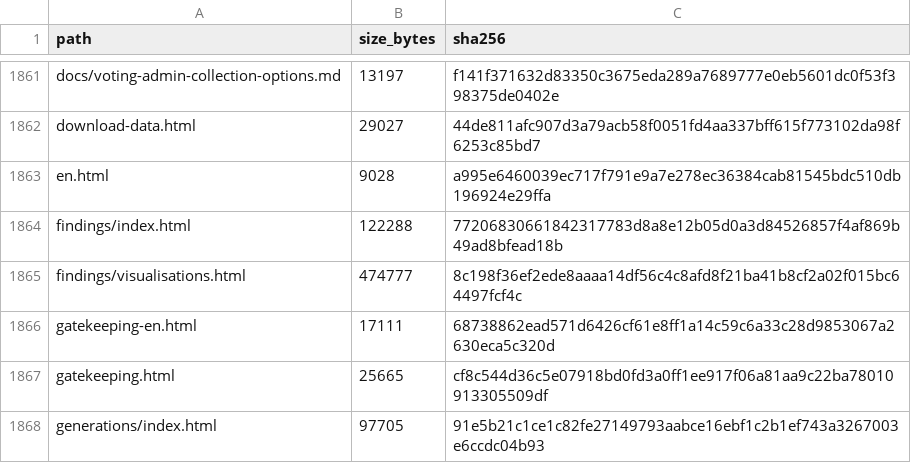
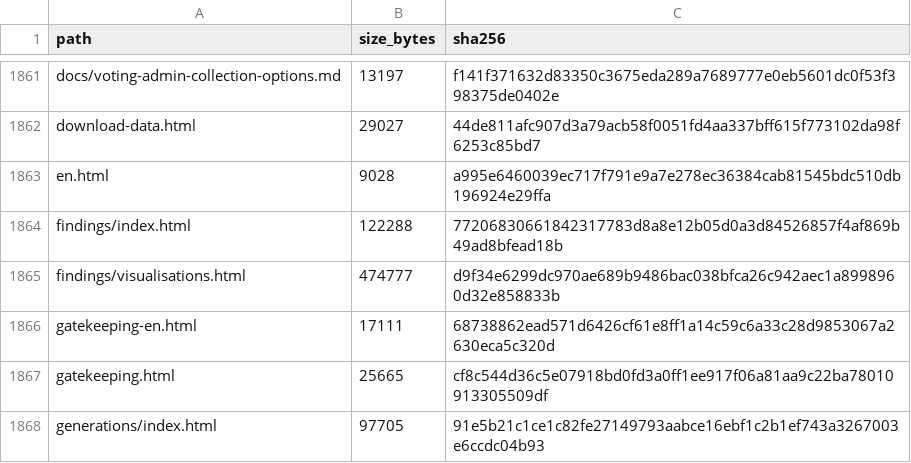
Before and after one commit to gasyoun/IndologyScholars, a CSV file: analytics_output/publication_file_manifest.csv, drawn as a sheet; only a part is shown, gaps mark what is left out.

```diff
--- a/analytics_output/publication_file_manifest.csv
+++ b/analytics_output/publication_file_manifest.csv
@@ -1864,3 +1864,3 @@ en.html,9028,a995e6460039ec717f791e9a7e278ec36384cab81545bdc510db196924e29ffa
 findings/index.html,122288,77206830661842317783d8a8e12b05d0a3d84526857f4af869b49ad8bfead18b
-findings/visualisations.html,474777,8c198f36ef2ede8aaaa14df56c4c8afd8f21ba41b8cf2a02f015bc64497fcf4c
+findings/visualisations.html,474777,d9f34e6299dc970ae689b9486bac038bfca26c942aec1a8998960d32e858833b
 gatekeeping-en.html,17111,68738862ead571d6426cf61e8ff1a14c59c6a33c28d9853067a2630eca5c320d
```
Also changed, not shown: 3 other files.
